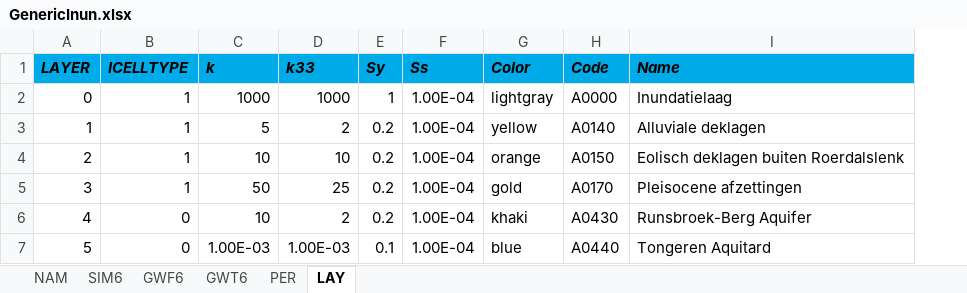
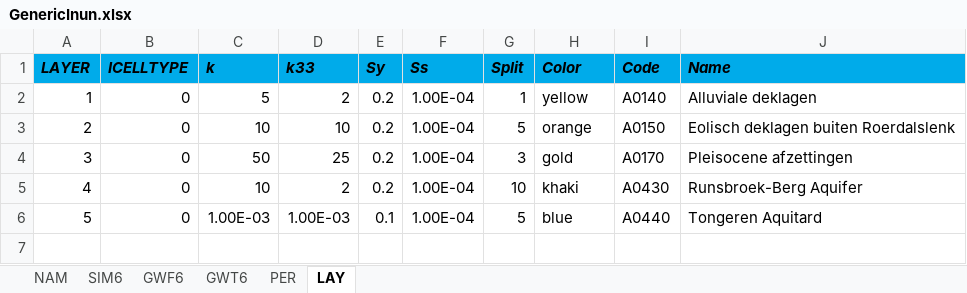
Before and after one commit to Olsthoorn/mf6lab, an Excel workbook: Projects/VoortoetsAGT/cases/GenericInun/GenericInun.xlsx, sheet LAY, drawn as a sheet; values as stored, in another font and other column widths than the file's, no borders; removed rows and columns are numbered as before the commit, all else as after; the diff names each change by its address in the sheet, - before the commit and + after, or states it on an @@ line.

```diff
--- a/Projects/VoortoetsAGT/cases/GenericInun/GenericInun.xlsx (sheet LAY)
+++ b/Projects/VoortoetsAGT/cases/GenericInun/GenericInun.xlsx (sheet LAY)
+column G (Split), rows 2-6: 1 | 5 | 3 | 10 | 5
-row 2: 0 | 1 | 1000 | 1000 | 1 | 1.00E-04 | lightgray | A0000 | Inundatielaag
-B2:B4 (ICELLTYPE): 1
+B2:B4 (ICELLTYPE): 0
```
Also changed, not shown: sheet PER, sheet NAM, sheet GWF6, sheet GWT6, 11 other files.
